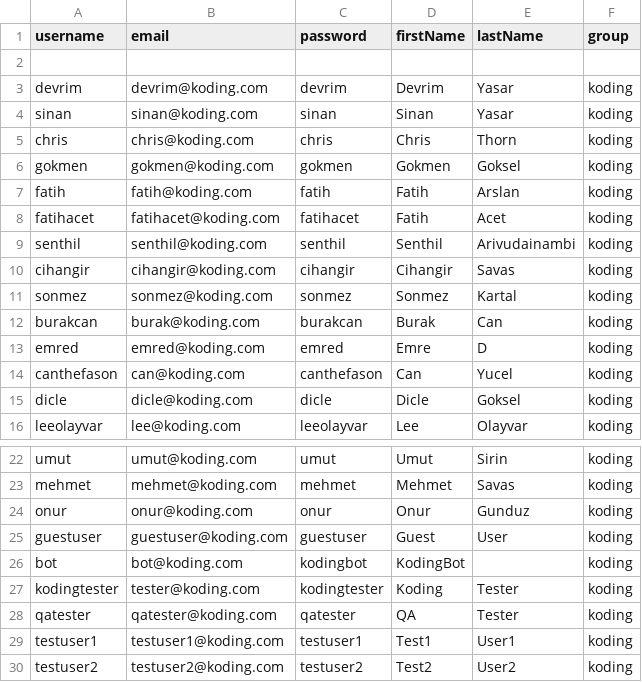
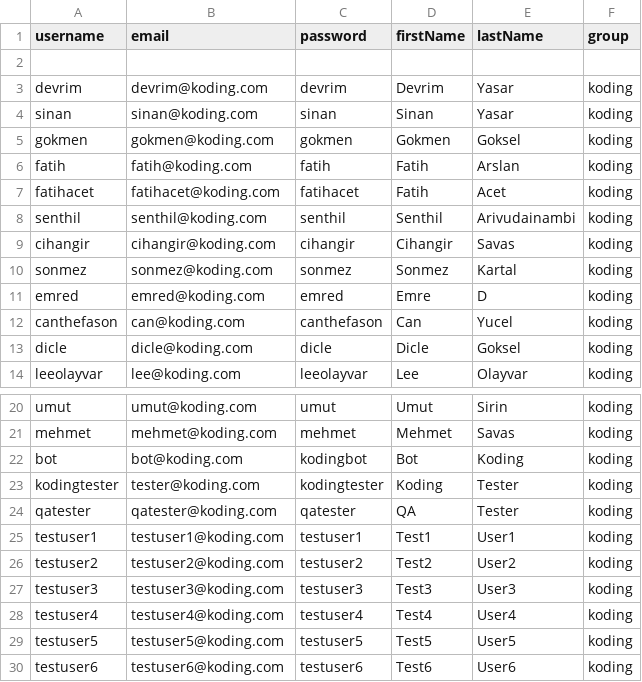
Before and after one commit to koding/koding, a CSV file: scripts/user-importer/team.csv, drawn as a sheet; only a part is shown, gaps mark what is left out; the shorter side is filled out with more unchanged rows.

Commit message:
User-Importer: cleanup team.csv

```diff
--- a/scripts/user-importer/team.csv
+++ b/scripts/user-importer/team.csv
@@ -4,3 +4,2 @@
 "sinan",          "sinan@koding.com",          "sinan",          "Sinan",          "Yasar",          "koding"
-"chris",          "chris@koding.com",          "chris",          "Chris",          "Thorn",          "koding"
 "gokmen",         "gokmen@koding.com",         "gokmen",         "Gokmen",         "Goksel",         "koding"
@@ -11,3 +10,2 @@
 "sonmez",         "sonmez@koding.com",         "sonmez",         "Sonmez",         "Kartal",         "koding"
-"burakcan",       "burak@koding.com",          "burakcan",       "Burak",          "Can",            "koding"
 "emred",          "emred@koding.com",          "emred",          "Emre",           "D",              "koding"
@@ -23,5 +21,3 @@
 "mehmet",         "mehmet@koding.com",         "mehmet",         "Mehmet",         "Savas",          "koding"
-"onur",           "onur@koding.com",           "onur",           "Onur",           "Gunduz",         "koding"
-"guestuser",      "guestuser@koding.com",      "guestuser",      "Guest",          "User",           "koding"
-"bot",            "bot@koding.com",            "kodingbot",      "KodingBot",            "",         "koding"
+"bot",            "bot@koding.com",            "kodingbot",      "Bot",            "Koding",         "koding"
 "kodingtester",   "tester@koding.com",         "kodingtester",   "Koding",         "Tester",         "koding"
```
